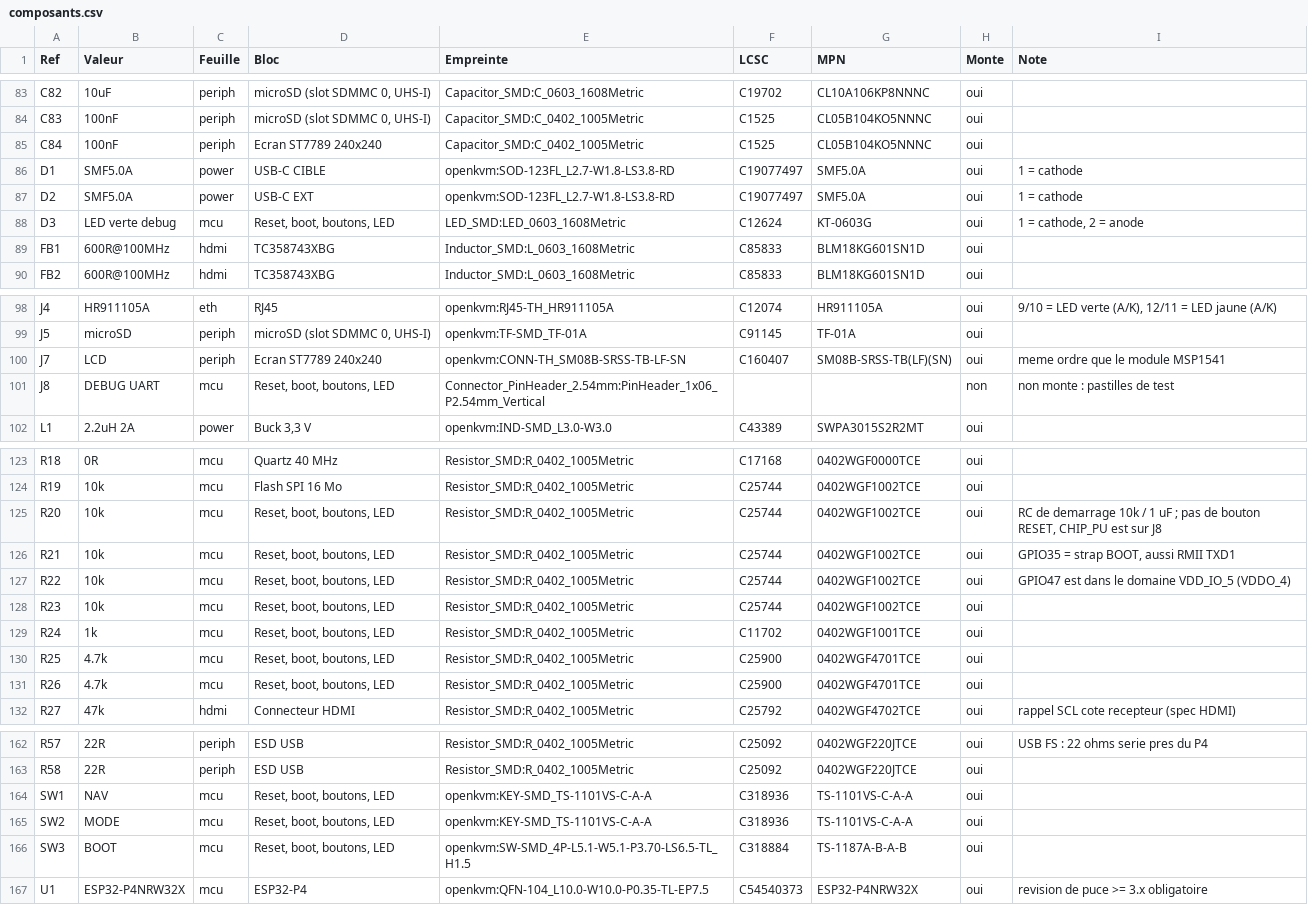
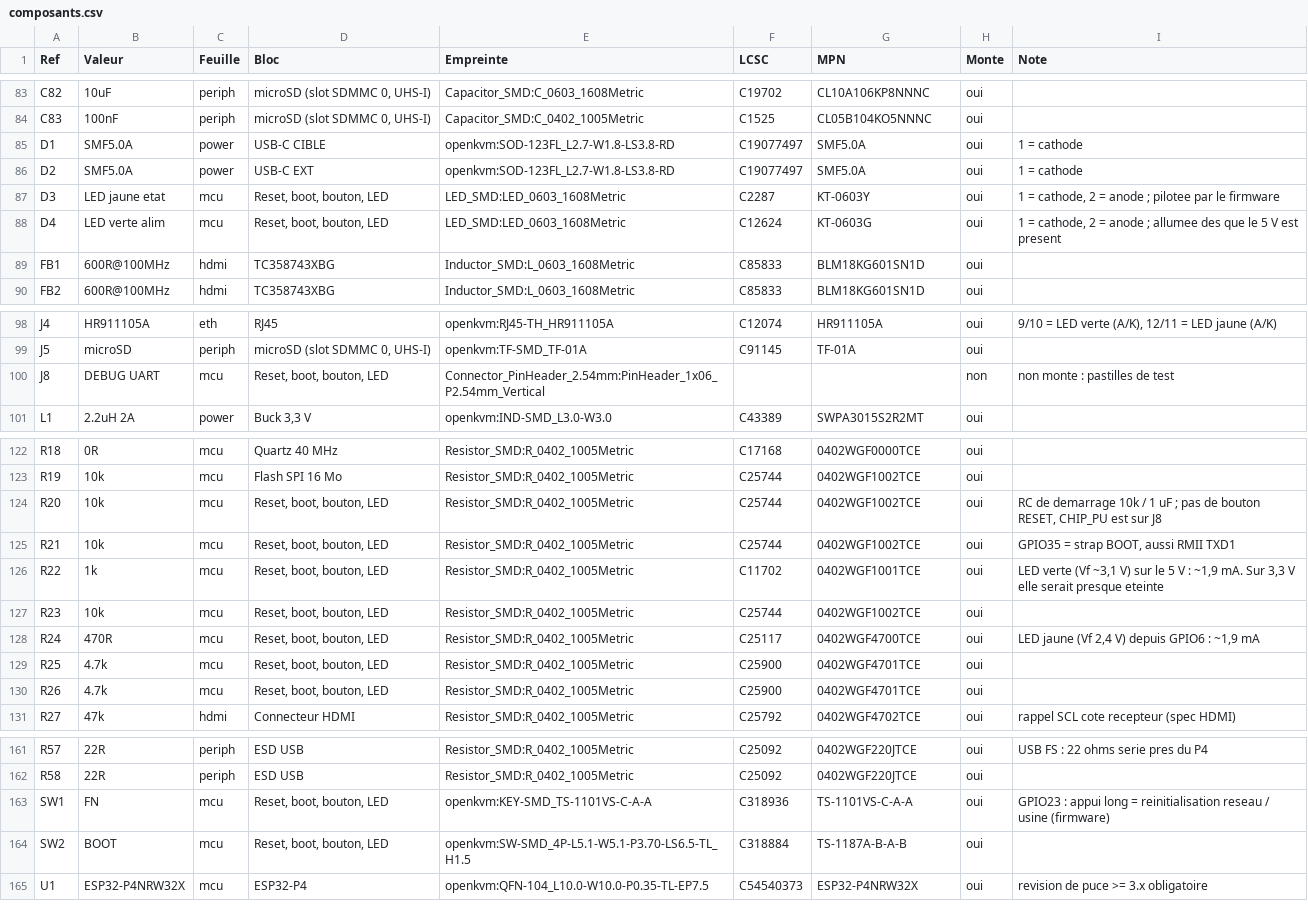
Before and after one commit to gigi74168/openKVM, a CSV file: hardware/exports/composants.csv, drawn as a sheet; only a part is shown, gaps mark what is left out; the diff covers the shown part only.

```diff
--- a/hardware/exports/composants.csv
+++ b/hardware/exports/composants.csv
@@ -84,6 +84,6 @@ C82,10uF,periph,"microSD (slot SDMMC 0, UHS-I)",Capacitor_SMD:C_0603_1608Metric,
 C83,100nF,periph,"microSD (slot SDMMC 0, UHS-I)",Capacitor_SMD:C_0402_1005Metric,C1525,CL05B104KO5NNNC,oui,
-C84,100nF,periph,Ecran ST7789 240x240,Capacitor_SMD:C_0402_1005Metric,C1525,CL05B104KO5NNNC,oui,
 D1,SMF5.0A,power,USB-C CIBLE,openkvm:SOD-123FL_L2.7-W1.8-LS3.8-RD,C19077497,SMF5.0A,oui,1 = cathode
 D2,SMF5.0A,power,USB-C EXT,openkvm:SOD-123FL_L2.7-W1.8-LS3.8-RD,C19077497,SMF5.0A,oui,1 = cathode
-D3,LED verte debug,mcu,"Reset, boot, boutons, LED",LED_SMD:LED_0603_1608Metric,C12624,KT-0603G,oui,"1 = cathode, 2 = anode"
+D3,LED jaune etat,mcu,"Reset, boot, bouton, LED",LED_SMD:LED_0603_1608Metric,C2287,KT-0603Y,oui,"1 = cathode, 2 = anode ; pilotee par le firmware"
+D4,LED verte alim,mcu,"Reset, boot, bouton, LED",LED_SMD:LED_0603_1608Metric,C12624,KT-0603G,oui,"1 = cathode, 2 = anode ; allumee des que le 5 V est present"
 FB1,600R@100MHz,hdmi,TC358743XBG,Inductor_SMD:L_0603_1608Metric,C85833,BLM18KG601SN1D,oui,
@@ -99,4 +99,3 @@ J4,HR911105A,eth,RJ45,openkvm:RJ45-TH_HR911105A,C12074,HR911105A,oui,"9/10 = LED
 J5,microSD,periph,"microSD (slot SDMMC 0, UHS-I)",openkvm:TF-SMD_TF-01A,C91145,TF-01A,oui,
-J7,LCD,periph,Ecran ST7789 240x240,openkvm:CONN-TH_SM08B-SRSS-TB-LF-SN,C160407,SM08B-SRSS-TB(LF)(SN),oui,meme ordre que le module MSP1541
-J8,DEBUG UART,mcu,"Reset, boot, boutons, LED",Connector_PinHeader_2.54mm:PinHeader_1x06_P2.54mm_Vertical,,,non,non monte : pastilles de test
+J8,DEBUG UART,mcu,"Reset, boot, bouton, LED",Connector_PinHeader_2.54mm:PinHeader_1x06_P2.54mm_Vertical,,,non,non monte : pastilles de test
 L1,2.2uH 2A,power,"Buck 3,3 V",openkvm:IND-SMD_L3.0-W3.0,C43389,SWPA3015S2R2MT,oui,
@@ -124,9 +123,9 @@ R18,0R,mcu,Quartz 40 MHz,Resistor_SMD:R_0402_1005Metric,C17168,0402WGF0000TCE,ou
 R19,10k,mcu,Flash SPI 16 Mo,Resistor_SMD:R_0402_1005Metric,C25744,0402WGF1002TCE,oui,
-R20,10k,mcu,"Reset, boot, boutons, LED",Resistor_SMD:R_0402_1005Metric,C25744,0402WGF1002TCE,oui,"RC de demarrage 10k / 1 uF ; pas de bouton RESET, CHIP_PU est sur J8"
-R21,10k,mcu,"Reset, boot, boutons, LED",Resistor_SMD:R_0402_1005Metric,C25744,0402WGF1002TCE,oui,"GPIO35 = strap BOOT, aussi RMII TXD1"
-R22,10k,mcu,"Reset, boot, boutons, LED",Resistor_SMD:R_0402_1005Metric,C25744,0402WGF1002TCE,oui,GPIO47 est dans le domaine VDD_IO_5 (VDDO_4)
-R23,10k,mcu,"Reset, boot, boutons, LED",Resistor_SMD:R_0402_1005Metric,C25744,0402WGF1002TCE,oui,
-R24,1k,mcu,"Reset, boot, boutons, LED",Resistor_SMD:R_0402_1005Metric,C11702,0402WGF1001TCE,oui,
-R25,4.7k,mcu,"Reset, boot, boutons, LED",Resistor_SMD:R_0402_1005Metric,C25900,0402WGF4701TCE,oui,
-R26,4.7k,mcu,"Reset, boot, boutons, LED",Resistor_SMD:R_0402_1005Metric,C25900,0402WGF4701TCE,oui,
+R20,10k,mcu,"Reset, boot, bouton, LED",Resistor_SMD:R_0402_1005Metric,C25744,0402WGF1002TCE,oui,"RC de demarrage 10k / 1 uF ; pas de bouton RESET, CHIP_PU est sur J8"
+R21,10k,mcu,"Reset, boot, bouton, LED",Resistor_SMD:R_0402_1005Metric,C25744,0402WGF1002TCE,oui,"GPIO35 = strap BOOT, aussi RMII TXD1"
+R22,1k,mcu,"Reset, boot, bouton, LED",Resistor_SMD:R_0402_1005Metric,C11702,0402WGF1001TCE,oui,"LED verte (Vf ~3,1 V) sur le 5 V : ~1,9 mA. Sur 3,3 V elle serait presque eteinte"
+R23,10k,mcu,"Reset, boot, bouton, LED",Resistor_SMD:R_0402_1005Metric,C25744,0402WGF1002TCE,oui,
+R24,470R,mcu,"Reset, boot, bouton, LED",Resistor_SMD:R_0402_1005Metric,C25117,0402WGF4700TCE,oui,"LED jaune (Vf 2,4 V) depuis GPIO6 : ~1,9 mA"
+R25,4.7k,mcu,"Reset, boot, bouton, LED",Resistor_SMD:R_0402_1005Metric,C25900,0402WGF4701TCE,oui,
+R26,4.7k,mcu,"Reset, boot, bouton, LED",Resistor_SMD:R_0402_1005Metric,C25900,0402WGF4701TCE,oui,
 R27,47k,hdmi,Connecteur HDMI,Resistor_SMD:R_0402_1005Metric,C25792,0402WGF4702TCE,oui,rappel SCL cote recepteur (spec HDMI)
@@ -163,5 +162,4 @@ R57,22R,periph,ESD USB,Resistor_SMD:R_0402_1005Metric,C25092,0402WGF220JTCE,oui,
 R58,22R,periph,ESD USB,Resistor_SMD:R_0402_1005Metric,C25092,0402WGF220JTCE,oui,
-SW1,NAV,mcu,"Reset, boot, boutons, LED",openkvm:KEY-SMD_TS-1101VS-C-A-A,C318936,TS-1101VS-C-A-A,oui,
-SW2,MODE,mcu,"Reset, boot, boutons, LED",openkvm:KEY-SMD_TS-1101VS-C-A-A,C318936,TS-1101VS-C-A-A,oui,
-SW3,BOOT,mcu,"Reset, boot, boutons, LED",openkvm:SW-SMD_4P-L5.1-W5.1-P3.70-LS6.5-TL_H1.5,C318884,TS-1187A-B-A-B,oui,
+SW1,FN,mcu,"Reset, boot, bouton, LED",openkvm:KEY-SMD_TS-1101VS-C-A-A,C318936,TS-1101VS-C-A-A,oui,GPIO23 : appui long = reinitialisation reseau / usine (firmware)
+SW2,BOOT,mcu,"Reset, boot, bouton, LED",openkvm:SW-SMD_4P-L5.1-W5.1-P3.70-LS6.5-TL_H1.5,C318884,TS-1187A-B-A-B,oui,
 U1,ESP32-P4NRW32X,mcu,ESP32-P4,openkvm:QFN-104_L10.0-W10.0-P0.35-TL-EP7.5,C54540373,ESP32-P4NRW32X,oui,revision de puce >= 3.x obligatoire
```
Also changed, not shown: 1 edited cell elsewhere in this file, hardware/exports/netlist.csv, hardware/fabrication/openkvm-bom-chiffree.csv, 45 other files.
